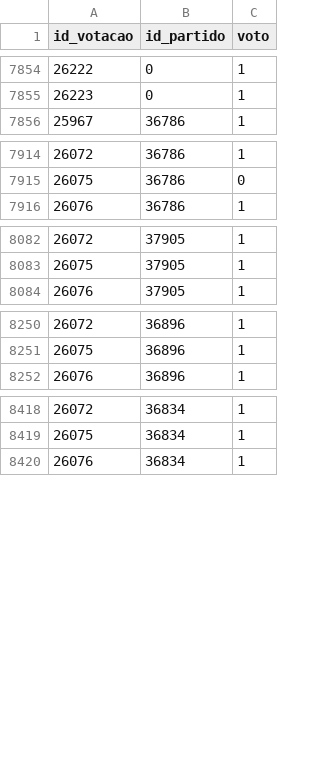
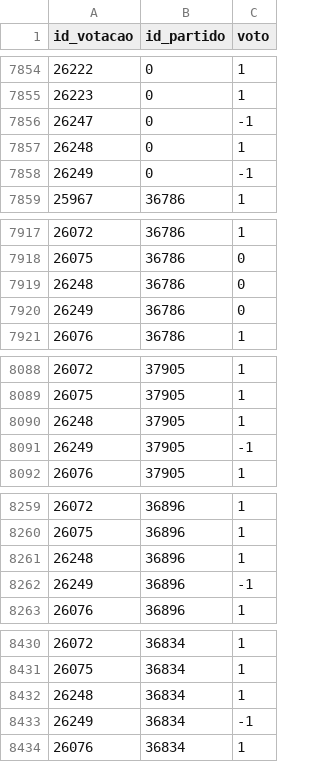
Before and after one commit to parlametria/perfil-parlamentar-dados, a CSV file: bd/data/orientacoes.csv, drawn as a sheet; only a part is shown, gaps mark what is left out; the diff covers the shown part only.

```diff
--- a/bd/data/orientacoes.csv
+++ b/bd/data/orientacoes.csv
@@ -7855,2 +7855,5 @@ id_votacao,id_partido,voto
 26223,0,1
+26247,0,-1
+26248,0,1
+26249,0,-1
 25967,36786,1
@@ -7915,2 +7918,4 @@ id_votacao,id_partido,voto
 26075,36786,0
+26248,36786,0
+26249,36786,0
 26076,36786,1
@@ -8083,2 +8089,4 @@ id_votacao,id_partido,voto
 26075,37905,1
+26248,37905,1
+26249,37905,-1
 26076,37905,1
@@ -8251,2 +8260,4 @@ id_votacao,id_partido,voto
 26075,36896,1
+26248,36896,1
+26249,36896,-1
 26076,36896,1
@@ -8419,2 +8431,4 @@ id_votacao,id_partido,voto
 26075,36834,1
+26248,36834,1
+26249,36834,-1
 26076,36834,1
```
Also changed, not shown: 40 added rows elsewhere in this file, bd/data/atividades_economicas_empresas.csv, bd/data/proposicoes.csv, 19 other files.
